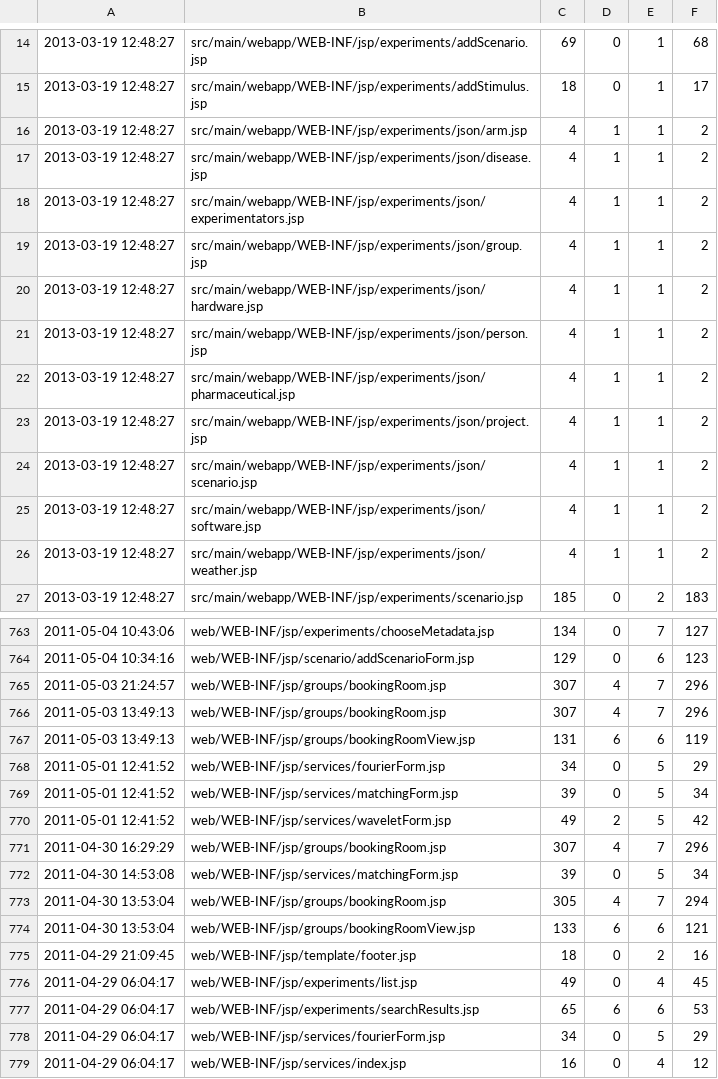
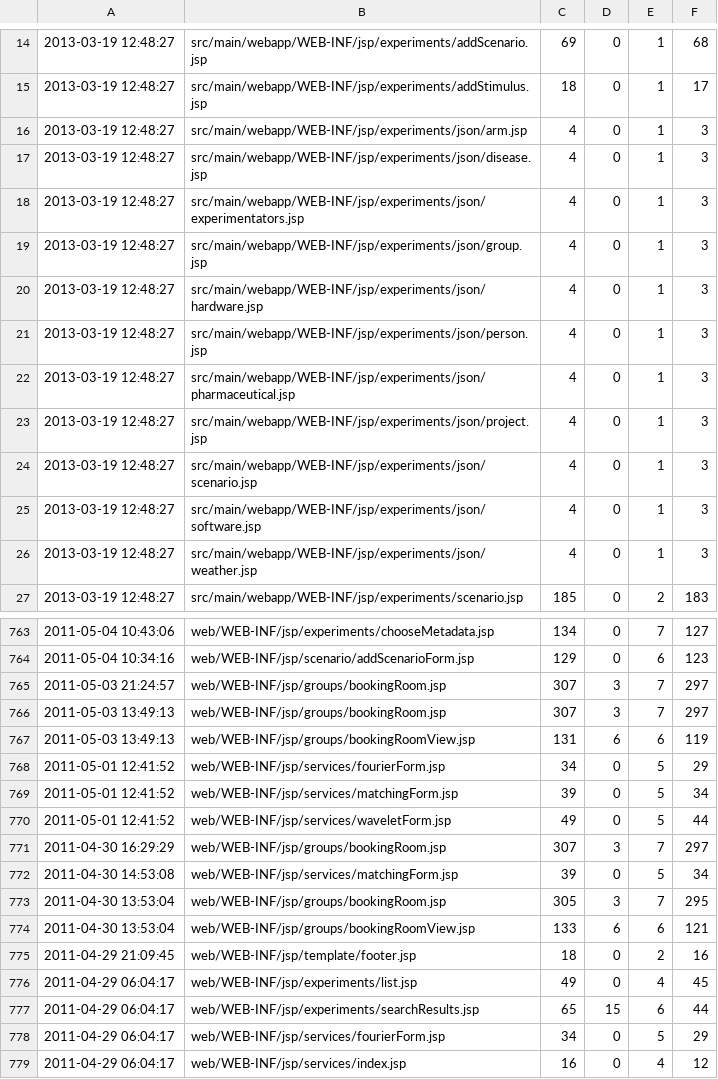
Before and after one commit to WelitonMartineli/MetricasJSP, a CSV file: eeg-database.csv, drawn as a sheet; only a part is shown, gaps mark what is left out; the diff covers the shown part only.

```diff
--- a/eeg-database.csv
+++ b/eeg-database.csv
@@ -15,13 +15,13 @@
 2013-03-19 12:48:27,src/main/webapp/WEB-INF/jsp/experiments/addStimulus.jsp,18,0,1,17
-2013-03-19 12:48:27,src/main/webapp/WEB-INF/jsp/experiments/json/arm.jsp,4,1,1,2
-2013-03-19 12:48:27,src/main/webapp/WEB-INF/jsp/experiments/json/disease.jsp,4,1,1,2
-2013-03-19 12:48:27,src/main/webapp/WEB-INF/jsp/experiments/json/experimentators.jsp,4,1,1,2
-2013-03-19 12:48:27,src/main/webapp/WEB-INF/jsp/experiments/json/group.jsp,4,1,1,2
-2013-03-19 12:48:27,src/main/webapp/WEB-INF/jsp/experiments/json/hardware.jsp,4,1,1,2
-2013-03-19 12:48:27,src/main/webapp/WEB-INF/jsp/experiments/json/person.jsp,4,1,1,2
-2013-03-19 12:48:27,src/main/webapp/WEB-INF/jsp/experiments/json/pharmaceutical.jsp,4,1,1,2
-2013-03-19 12:48:27,src/main/webapp/WEB-INF/jsp/experiments/json/project.jsp,4,1,1,2
-2013-03-19 12:48:27,src/main/webapp/WEB-INF/jsp/experiments/json/scenario.jsp,4,1,1,2
-2013-03-19 12:48:27,src/main/webapp/WEB-INF/jsp/experiments/json/software.jsp,4,1,1,2
-2013-03-19 12:48:27,src/main/webapp/WEB-INF/jsp/experiments/json/weather.jsp,4,1,1,2
+2013-03-19 12:48:27,src/main/webapp/WEB-INF/jsp/experiments/json/arm.jsp,4,0,1,3
+2013-03-19 12:48:27,src/main/webapp/WEB-INF/jsp/experiments/json/disease.jsp,4,0,1,3
+2013-03-19 12:48:27,src/main/webapp/WEB-INF/jsp/experiments/json/experimentators.jsp,4,0,1,3
+2013-03-19 12:48:27,src/main/webapp/WEB-INF/jsp/experiments/json/group.jsp,4,0,1,3
+2013-03-19 12:48:27,src/main/webapp/WEB-INF/jsp/experiments/json/hardware.jsp,4,0,1,3
+2013-03-19 12:48:27,src/main/webapp/WEB-INF/jsp/experiments/json/person.jsp,4,0,1,3
+2013-03-19 12:48:27,src/main/webapp/WEB-INF/jsp/experiments/json/pharmaceutical.jsp,4,0,1,3
+2013-03-19 12:48:27,src/main/webapp/WEB-INF/jsp/experiments/json/project.jsp,4,0,1,3
+2013-03-19 12:48:27,src/main/webapp/WEB-INF/jsp/experiments/json/scenario.jsp,4,0,1,3
+2013-03-19 12:48:27,src/main/webapp/WEB-INF/jsp/experiments/json/software.jsp,4,0,1,3
+2013-03-19 12:48:27,src/main/webapp/WEB-INF/jsp/experiments/json/weather.jsp,4,0,1,3
 2013-03-19 12:48:27,src/main/webapp/WEB-INF/jsp/experiments/scenario.jsp,185,0,2,183
@@ -764,4 +764,4 @@
 2011-05-04 10:34:16,web/WEB-INF/jsp/scenario/addScenarioForm.jsp,129,0,6,123
-2011-05-03 21:24:57,web/WEB-INF/jsp/groups/bookingRoom.jsp,307,4,7,296
-2011-05-03 13:49:13,web/WEB-INF/jsp/groups/bookingRoom.jsp,307,4,7,296
+2011-05-03 21:24:57,web/WEB-INF/jsp/groups/bookingRoom.jsp,307,3,7,297
+2011-05-03 13:49:13,web/WEB-INF/jsp/groups/bookingRoom.jsp,307,3,7,297
 2011-05-03 13:49:13,web/WEB-INF/jsp/groups/bookingRoomView.jsp,131,6,6,119
@@ -769,6 +769,6 @@
 2011-05-01 12:41:52,web/WEB-INF/jsp/services/matchingForm.jsp,39,0,5,34
-2011-05-01 12:41:52,web/WEB-INF/jsp/services/waveletForm.jsp,49,2,5,42
-2011-04-30 16:29:29,web/WEB-INF/jsp/groups/bookingRoom.jsp,307,4,7,296
+2011-05-01 12:41:52,web/WEB-INF/jsp/services/waveletForm.jsp,49,0,5,44
+2011-04-30 16:29:29,web/WEB-INF/jsp/groups/bookingRoom.jsp,307,3,7,297
 2011-04-30 14:53:08,web/WEB-INF/jsp/services/matchingForm.jsp,39,0,5,34
-2011-04-30 13:53:04,web/WEB-INF/jsp/groups/bookingRoom.jsp,305,4,7,294
+2011-04-30 13:53:04,web/WEB-INF/jsp/groups/bookingRoom.jsp,305,3,7,295
 2011-04-30 13:53:04,web/WEB-INF/jsp/groups/bookingRoomView.jsp,133,6,6,121
@@ -776,3 +776,3 @@
 2011-04-29 06:04:17,web/WEB-INF/jsp/experiments/list.jsp,49,0,4,45
-2011-04-29 06:04:17,web/WEB-INF/jsp/experiments/searchResults.jsp,65,6,6,53
+2011-04-29 06:04:17,web/WEB-INF/jsp/experiments/searchResults.jsp,65,15,6,44
 2011-04-29 06:04:17,web/WEB-INF/jsp/services/fourierForm.jsp,34,0,5,29
```
Also changed, not shown: 124 edited cells elsewhere in this file, PhenotypeArchive.csv, atlas.csv, 15 other files.
